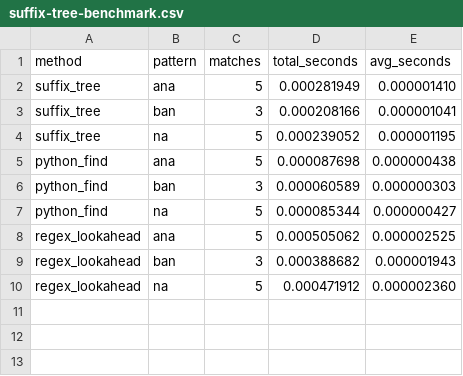
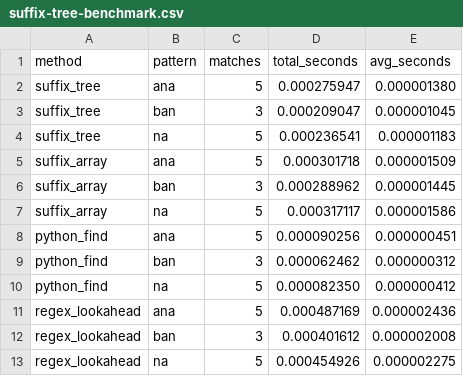
Before and after one commit to NEUJEANS/cs-portfolio-projects, a CSV file: artifacts/suffix-tree-benchmark.csv, drawn as a sheet.

Commit message:
Add suffix-array benchmark baseline to suffix tree lab

```diff
--- a/artifacts/suffix-tree-benchmark.csv
+++ b/artifacts/suffix-tree-benchmark.csv
@@ -1,10 +1,13 @@
 method,pattern,matches,total_seconds,avg_seconds
-suffix_tree,ana,5,0.000281949,0.000001410
-suffix_tree,ban,3,0.000208166,0.000001041
-suffix_tree,na,5,0.000239052,0.000001195
-python_find,ana,5,0.000087698,0.000000438
-python_find,ban,3,0.000060589,0.000000303
-python_find,na,5,0.000085344,0.000000427
-regex_lookahead,ana,5,0.000505062,0.000002525
-regex_lookahead,ban,3,0.000388682,0.000001943
-regex_lookahead,na,5,0.000471912,0.000002360
+suffix_tree,ana,5,0.000275947,0.000001380
+suffix_tree,ban,3,0.000209047,0.000001045
+suffix_tree,na,5,0.000236541,0.000001183
+suffix_array,ana,5,0.000301718,0.000001509
+suffix_array,ban,3,0.000288962,0.000001445
+suffix_array,na,5,0.000317117,0.000001586
+python_find,ana,5,0.000090256,0.000000451
+python_find,ban,3,0.000062462,0.000000312
+python_find,na,5,0.000082350,0.000000412
+regex_lookahead,ana,5,0.000487169,0.000002436
+regex_lookahead,ban,3,0.000401612,0.000002008
+regex_lookahead,na,5,0.000454926,0.000002275
```
Also changed, not shown: 8 other files.
